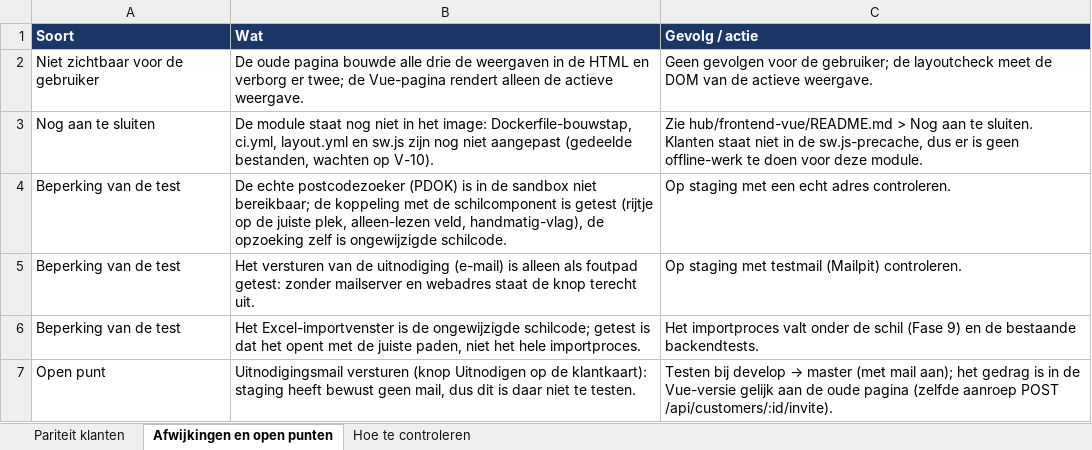
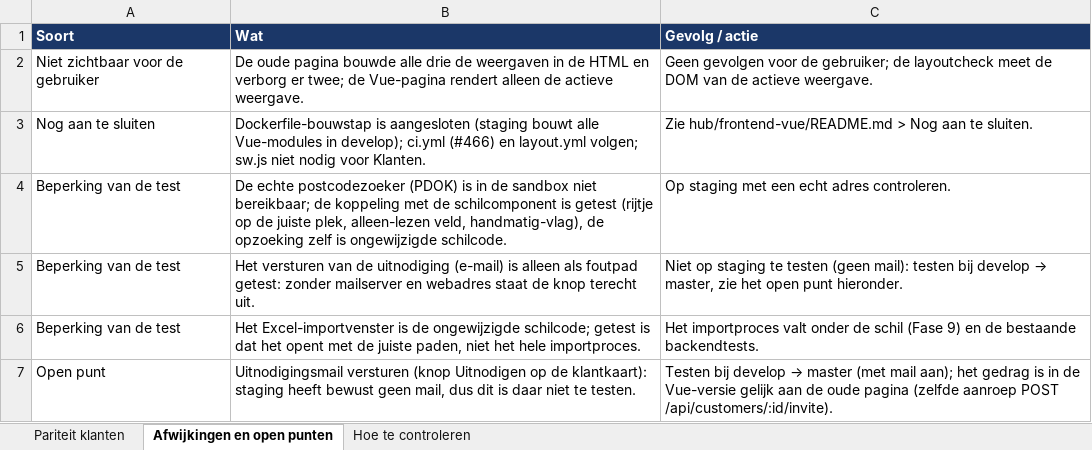
Before and after one commit to danieldh00/Aquatech, an Excel workbook: hub/frontend-vue/src/modules/klanten/PARITEIT-klanten.xlsx, sheet Afwijkingen en open punten, drawn as a sheet; values as stored, in another font and other column widths than the file's, no borders; the diff names each change by its address in the sheet, - before the commit and + after, or states it on an @@ line.

```diff
--- a/hub/frontend-vue/src/modules/klanten/PARITEIT-klanten.xlsx (sheet Afwijkingen en open punten)
+++ b/hub/frontend-vue/src/modules/klanten/PARITEIT-klanten.xlsx (sheet Afwijkingen en open punten)
-B3 (Wat): De module staat nog niet in het image: Dockerfile-bouwstap, ci.yml, layout.yml en sw.js zijn nog niet aangepast (gedeelde bestanden, wachten op V-10).
+B3 (Wat): Dockerfile-bouwstap is aangesloten (staging bouwt alle Vue-modules in develop); ci.yml (#466) en layout.yml volgen; sw.js niet nodig voor Klanten.
-C3 (Gevolg / actie): …te sluiten. Klanten staat niet in de sw.js-precache, dus er is geen offline-werk te doen voor deze module.
+C3 (Gevolg / actie): …te sluiten.
@@ C5 (Gevolg / actie): Op staging met testmail (Mailpit) controleren. → Niet op staging te testen (geen mail): testen bij develop → master, zie het open punt hieronder. @@
```
